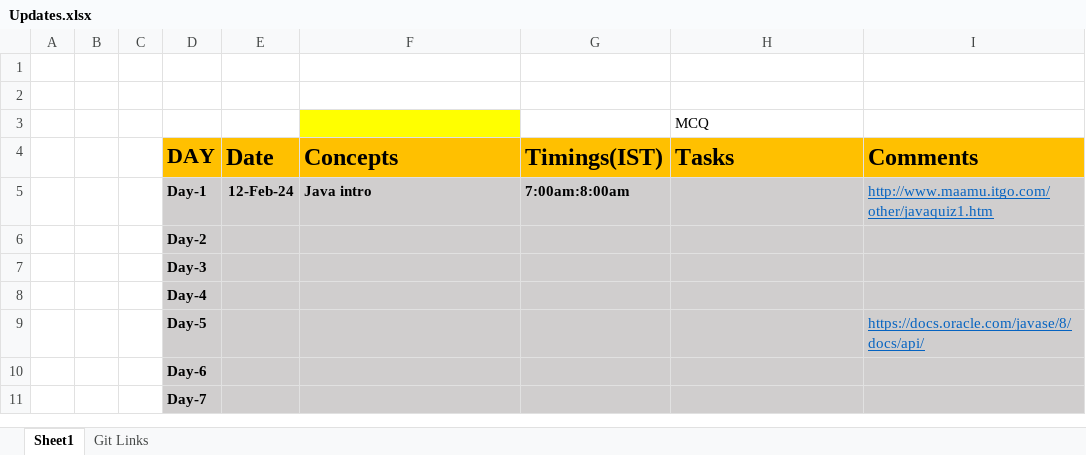
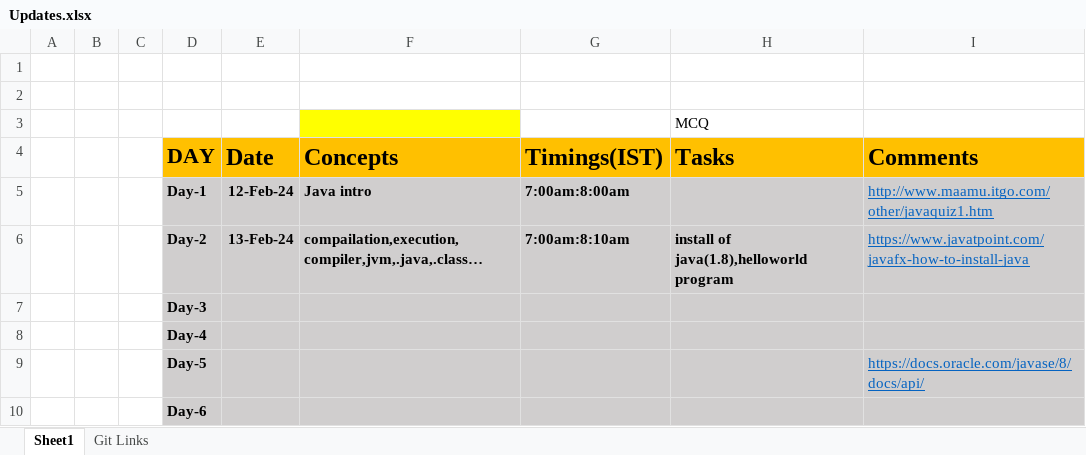
Before and after one commit to sandeepsomavarapu/7AM_Java-FSD_12thFeb, an Excel workbook: Updates.xlsx, sheet Sheet1, drawn as a sheet; only a part is shown; the shorter side is filled out with more unchanged rows; values as stored, in another font and other column widths than the file's, no borders; removed rows and columns are numbered as before the commit, all else as after; the diff names each change by its address in the sheet, - before the commit and + after, or states it on an @@ line.

```diff
--- a/Updates.xlsx (sheet Sheet1)
+++ b/Updates.xlsx (sheet Sheet1)
-row 6:  |  |  | Day-2
+row 6:  |  |  | Day-2 | 13-Feb-24 | compailation,execution,compiler,jvm,.java,.class… | 7:00am:8:10am | install of java(1.8),helloworld program | https://www.javatpoint.com/javafx-how-to-install-java
```
Also changed, not shown: sheet Git Links, 3 other files.
